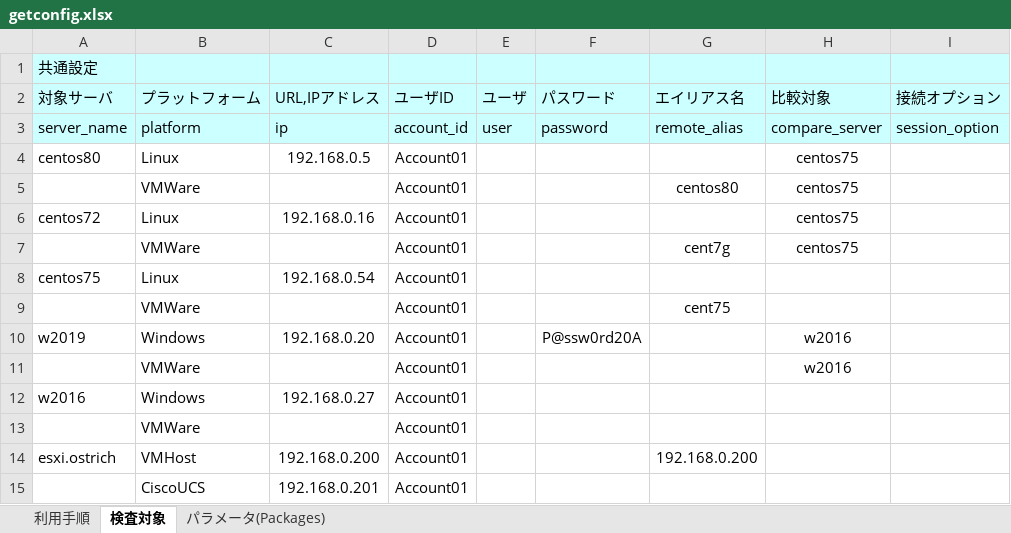
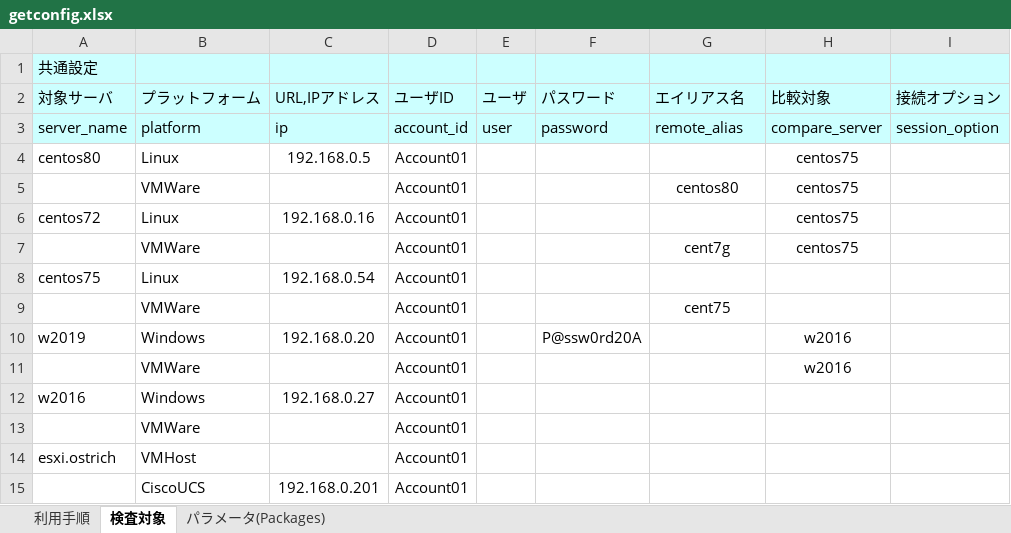
Before and after one commit to getperf/getconfig, an Excel workbook: src/main/resources/root/en/getconfig.xlsx, sheet 検査対象, drawn as a sheet; values as stored, in another font and other column widths than the file's, no borders; the diff names each change by its address in the sheet, - before the commit and + after, or states it on an @@ line.

```diff
--- a/src/main/resources/root/en/getconfig.xlsx (sheet 検査対象)
+++ b/src/main/resources/root/en/getconfig.xlsx (sheet 検査対象)
-C14 (URL,IPアドレス): 192.168.0.200
+C14 (URL,IPアドレス): (empty)
-G14 (エイリアス名): 192.168.0.200
+G14 (エイリアス名): (empty)
```
Also changed, not shown: sheet 利用手順, blank_getconfig.xlsx, getconfig.xlsx, 15 other files.
